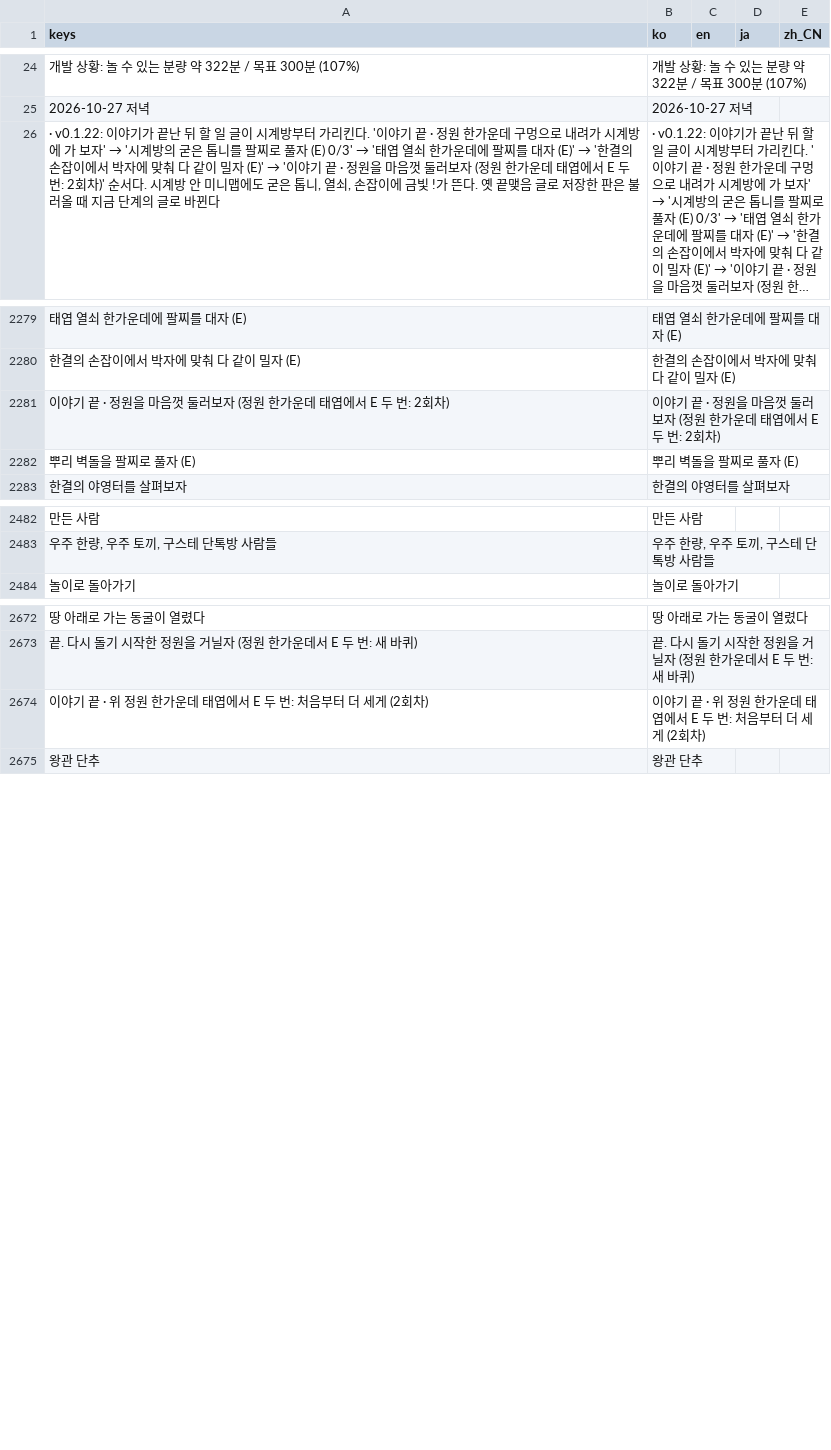
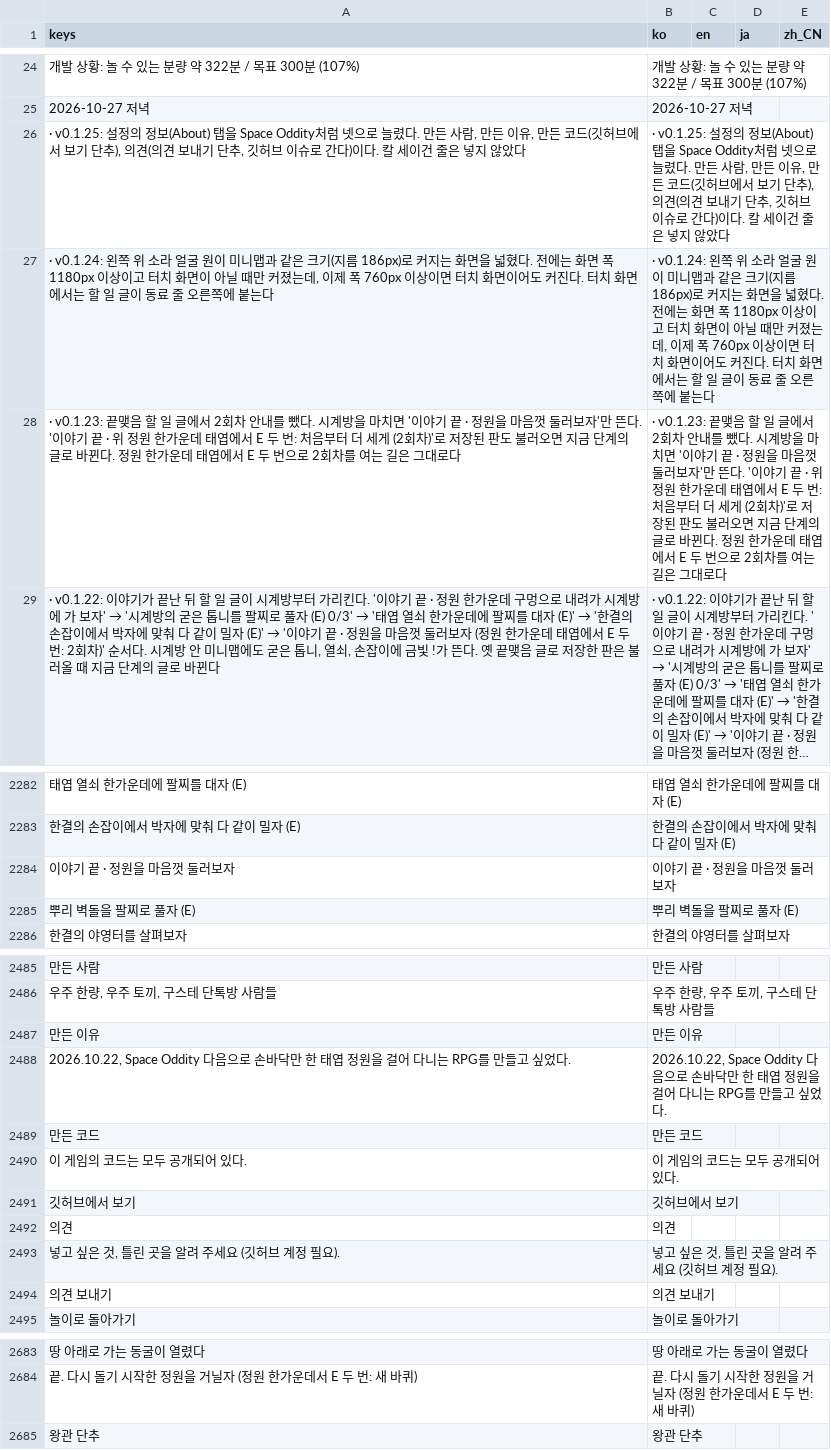
Before and after one commit to destory1984/the-crown-oddity, a CSV file: godot/i18n/text.csv, drawn as a sheet; only a part is shown, gaps mark what is left out; long unchanged cells end in …; removed rows and columns are numbered as before the commit, all else as after; the diff names each change by its address in the sheet, - before the commit and + after, or states it on an @@ line.

```diff
--- a/godot/i18n/text.csv
+++ b/godot/i18n/text.csv
+row 26: · v0.1.25: 설정의 정보(About) 탭을 Space Oddity처럼 넷으로 늘렸다. 만든 사람, 만든 이유, 만든 코드(깃허브에서 보기 단추), 의견(의견 보내기 단추, 깃허브 이슈로 간다)이다. 칼 세이건 줄은 넣지 않았다 | · v0.1.25: 설정의 정보(About) 탭을 Space Oddity처럼 넷으로 늘렸다. 만든 사람, 만든 이유, 만든 코드(깃허브에서 보기 단추), 의견(의견 보내기 단추, 깃허브 이슈로 간다)이다. 칼 세이건 줄은 넣지 않았다
+row 27: · v0.1.24: 왼쪽 위 소라 얼굴 원이 미니맵과 같은 크기(지름 186px)로 커지는 화면을 넓혔다. 전에는 화면 폭 1180px 이상이고 터치 화면이 아닐 때만 커졌는데, 이제 폭 760px 이상이면 터치 화면이어도 커진다. 터치 화면에서는 할 일 글이 동료 줄 오른쪽에 붙는다 | · v0.1.24: 왼쪽 위 소라 얼굴 원이 미니맵과 같은 크기(지름 186px)로 커지는 화면을 넓혔다. 전에는 화면 폭 1180px 이상이고 터치 화면이 아닐 때만 커졌는데, 이제 폭 760px 이상이면 터치 화면이어도 커진다. 터치 화면에서는 할 일 글이 동료 줄 오른쪽에 붙는다
+row 28: · v0.1.23: 끝맺음 할 일 글에서 2회차 안내를 뺐다. 시계방을 마치면 '이야기 끝 · 정원을 마음껏 둘러보자'만 뜬다. '이야기 끝 · 위 정원 한가운데 태엽에서 E 두 번: 처음부터 더 세게 (2회차)'로 저장된 판도 불러오면 지금 단계의 글로 바뀐다. 정원 한가운데 태엽에서 E 두 번으로 2회차를 여는 길은 그대로다 | · v0.1.23: 끝맺음 할 일 글에서 2회차 안내를 뺐다. 시계방을 마치면 '이야기 끝 · 정원을 마음껏 둘러보자'만 뜬다. '이야기 끝 · 위 정원 한가운데 태엽에서 E 두 번: 처음부터 더 세게 (2회차)'로 저장된 판도 불러오면 지금 단계의 글로 바뀐다. 정원 한가운데 태엽에서 E 두 번으로 2회차를 여는 길은 그대로다
-row 2281: 이야기 끝 · 정원을 마음껏 둘러보자 (정원 한가운데 태엽에서 E 두 번: 2회차) | 이야기 끝 · 정원을 마음껏 둘러보자 (정원 한가운데 태엽에서 E 두 번: 2회차)
+row 2284: 이야기 끝 · 정원을 마음껏 둘러보자 | 이야기 끝 · 정원을 마음껏 둘러보자
+row 2487: 만든 이유 | 만든 이유
+row 2488: 2026.10.22, Space Oddity 다음으로 손바닥만 한 태엽 정원을 걸어 다니는 RPG를 만들고 싶었다. | 2026.10.22, Space Oddity 다음으로 손바닥만 한 태엽 정원을 걸어 다니는 RPG를 만들고 싶었다.
+row 2489: 만든 코드 | 만든 코드
+row 2490: 이 게임의 코드는 모두 공개되어 있다. | 이 게임의 코드는 모두 공개되어 있다.
+row 2491: 깃허브에서 보기 | 깃허브에서 보기
+row 2492: 의견 | 의견
+row 2493: 넣고 싶은 것, 틀린 곳을 알려 주세요 (깃허브 계정 필요). | 넣고 싶은 것, 틀린 곳을 알려 주세요 (깃허브 계정 필요).
+row 2494: 의견 보내기 | 의견 보내기
-row 2674: 이야기 끝 · 위 정원 한가운데 태엽에서 E 두 번: 처음부터 더 세게 (2회차) | 이야기 끝 · 위 정원 한가운데 태엽에서 E 두 번: 처음부터 더 세게 (2회차)
```
Also changed, not shown: 12 other files.
